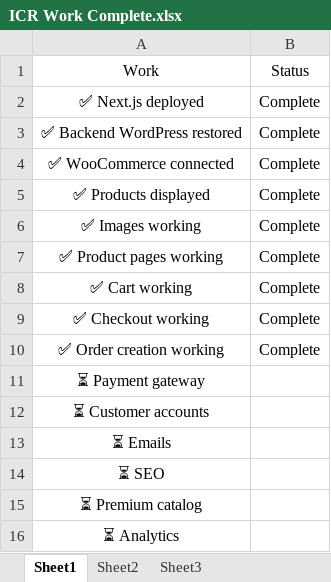
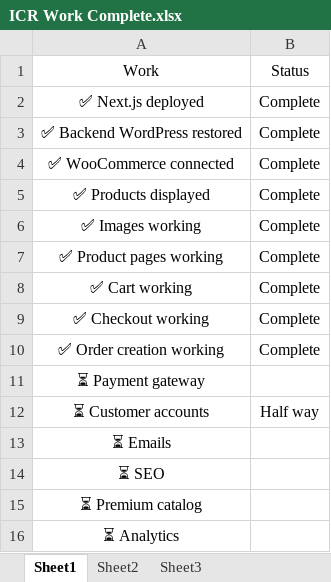
Before and after one commit to gromor2022-alt/indian-creative-rugs, an Excel workbook: ICR Work Complete.xlsx, sheet Sheet1, drawn as a sheet; values as stored, in another font and other column widths than the file's, no borders; the diff names each change by its address in the sheet, - before the commit and + after, or states it on an @@ line.

```diff
--- a/ICR Work Complete.xlsx (sheet Sheet1)
+++ b/ICR Work Complete.xlsx (sheet Sheet1)
-B12: (empty)
+B12: Half way
```
Also changed, not shown: 6 other files.
